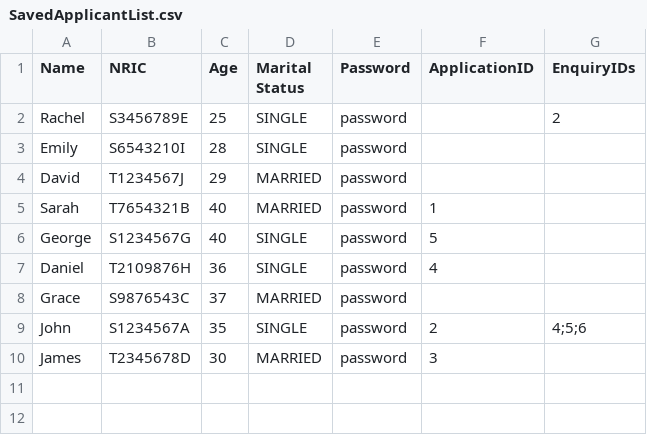
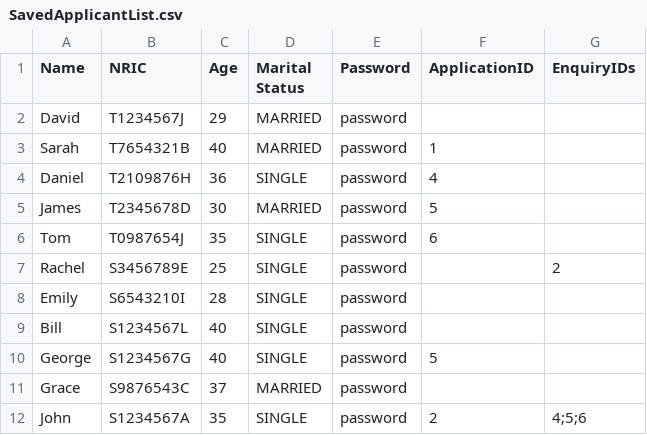
Before and after one commit to jacktan130802/SC2002-Assignment-, a CSV file: src/data/SavedApplicantList.csv, drawn as a sheet.

```diff
--- a/src/data/SavedApplicantList.csv
+++ b/src/data/SavedApplicantList.csv
@@ -1,10 +1,12 @@
 Name,NRIC,Age,Marital Status,Password,ApplicationID,EnquiryIDs
+David,T1234567J,29,MARRIED,password,,
+Sarah,T7654321B,40,MARRIED,password,1,
+Daniel,T2109876H,36,SINGLE,password,4,
+James,T2345678D,30,MARRIED,password,5,
+Tom,T0987654J,35,SINGLE,password,6,
 Rachel,S3456789E,25,SINGLE,password,,2
 Emily,S6543210I,28,SINGLE,password,,
-David,T1234567J,29,MARRIED,password,,
-Sarah,T7654321B,40,MARRIED,password,1,
+Bill,S1234567L,40,SINGLE,password,,
 George,S1234567G,40,SINGLE,password,5,
-Daniel,T2109876H,36,SINGLE,password,4,
 Grace,S9876543C,37,MARRIED,password,,
 John,S1234567A,35,SINGLE,password,2,4;5;6
-James,T2345678D,30,MARRIED,password,3,
```
Also changed, not shown: src/data/ApplicantList.csv, src/data/SavedApplicationList.csv, 4 other files.
